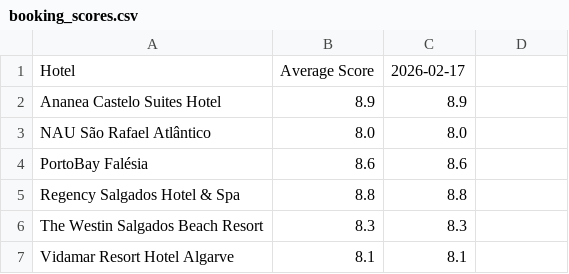
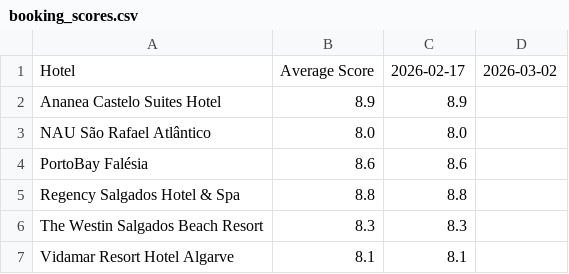
Before and after one commit to laurabquintas/reputation-analyzer, a CSV file: data/booking_scores.csv, drawn as a sheet; the diff names each change by its address in the sheet, - before the commit and + after, or states it on an @@ line.

```diff
--- a/data/booking_scores.csv
+++ b/data/booking_scores.csv
-D1: (empty)
+D1: 2026-03-02
```
Also changed, not shown: data/expedia_scores.csv, data/google_scores.csv, 2 other files.
